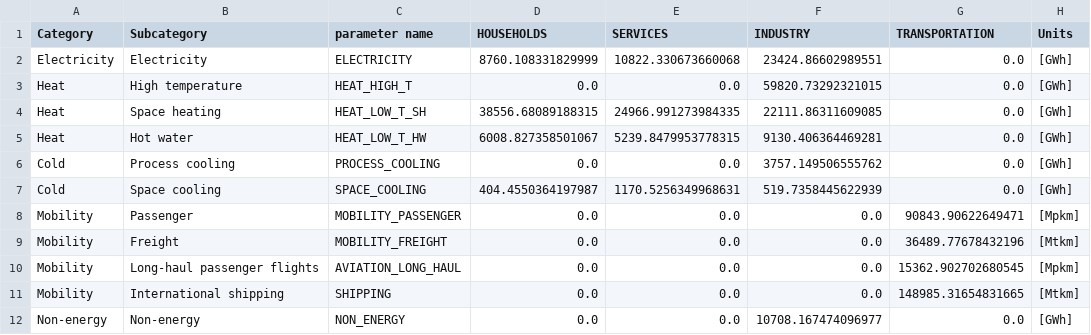
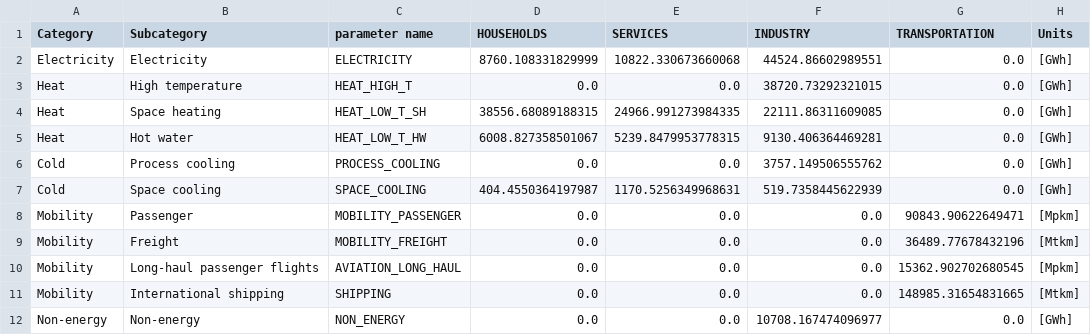
Before and after one commit to Mathnovchina/EnergyScope_multi_cells, a CSV file: Data/2017/FI/Demands.csv, drawn as a sheet.

```diff
--- a/Data/2017/FI/Demands.csv
+++ b/Data/2017/FI/Demands.csv
@@ -1,4 +1,4 @@
 Category,Subcategory,parameter name,HOUSEHOLDS,SERVICES,INDUSTRY,TRANSPORTATION,Units
-Electricity,Electricity,ELECTRICITY,8760.108331829999,10822.330673660068,23424.86602989551,0.0,[GWh]
-Heat,High temperature,HEAT_HIGH_T,0.0,0.0,59820.73292321015,0.0,[GWh]
+Electricity,Electricity,ELECTRICITY,8760.108331829999,10822.330673660068,44524.86602989551,0.0,[GWh]
+Heat,High temperature,HEAT_HIGH_T,0.0,0.0,38720.73292321015,0.0,[GWh]
 Heat,Space heating,HEAT_LOW_T_SH,38556.68089188315,24966.991273984335,22111.86311609085,0.0,[GWh]
```
Also changed, not shown: calibration/reality/finland_2017_reference.csv, calibration/run_rankings.csv, 4 other files.
